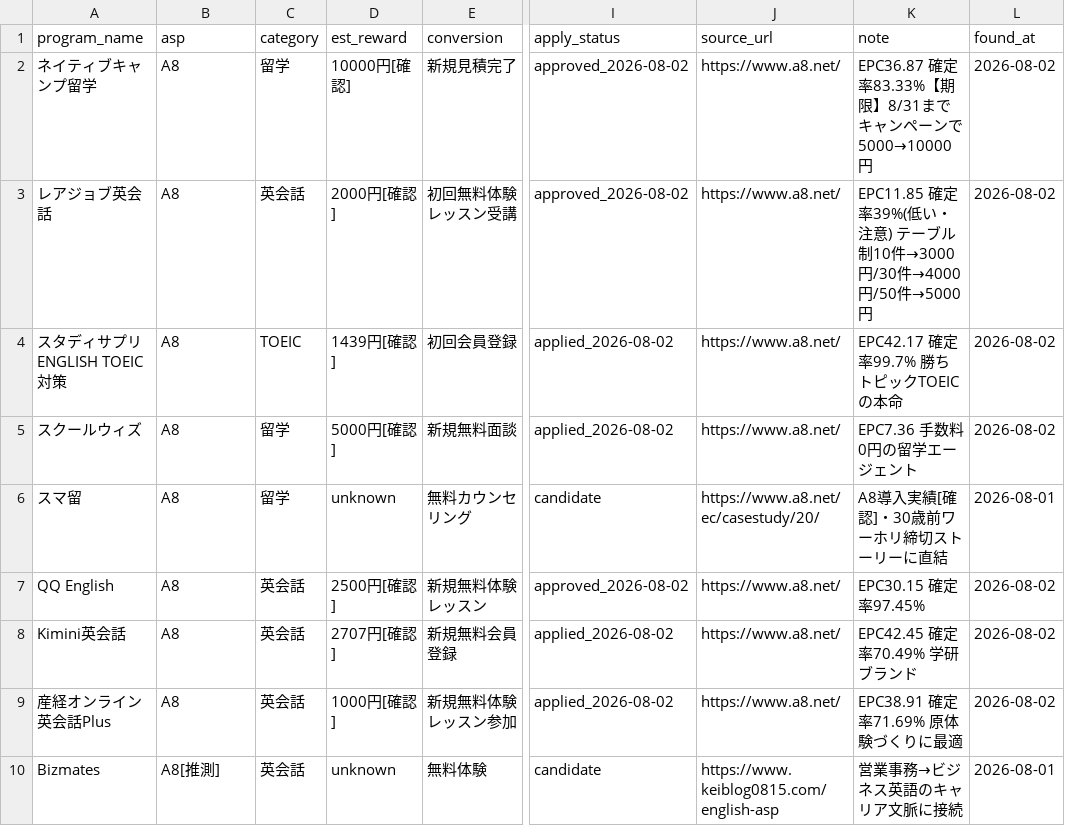
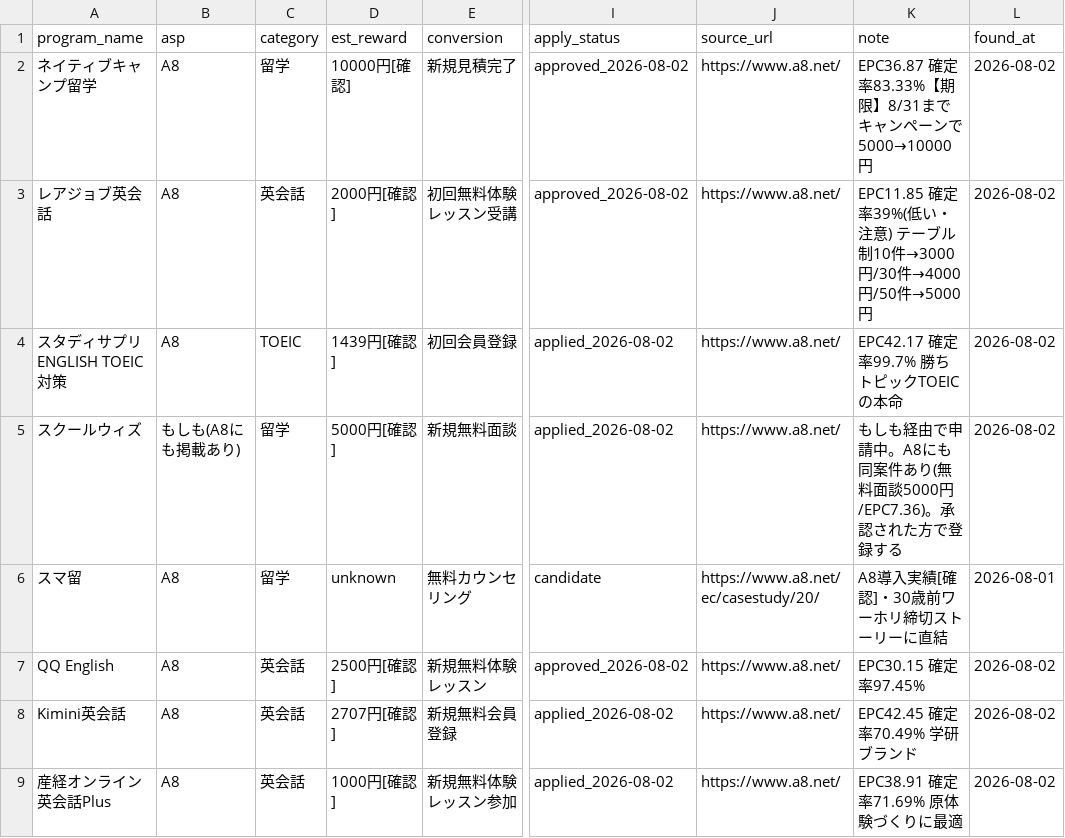
Before and after one commit to rei2342/rei2342.github.io, a CSV file: affiliate-research-engine/playbook/workspace/program_candidates.csv, drawn as a sheet; only a part is shown, gaps mark what is left out; the shorter side is filled out with more unchanged rows; the diff names each change by its address in the sheet, - before the commit and + after, or states it on an @@ line.

```diff
--- a/affiliate-research-engine/playbook/workspace/program_candidates.csv
+++ b/affiliate-research-engine/playbook/workspace/program_candidates.csv
-B5 (asp): A8
+B5 (asp): もしも(A8にも掲載あり)
-K5 (note): EPC7.36 手数料0円の留学エージェント
+K5 (note): もしも経由で申請中。A8にも同案件あり(無料面談5000円/EPC7.36)。承認された方で登録する
```
